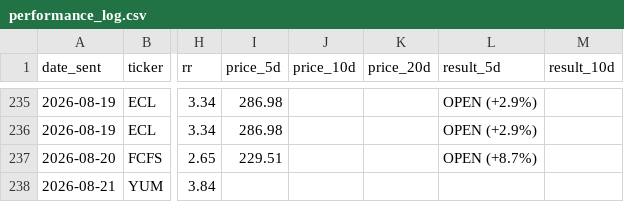
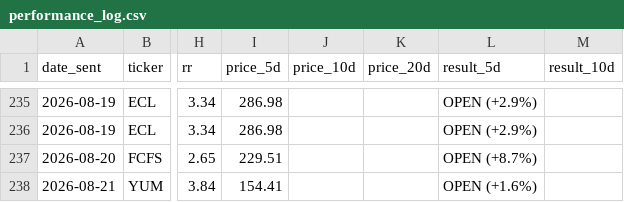
Before and after one commit to shakedazaria/stock-script-render, a CSV file: scanner_state/performance_log.csv, drawn as a sheet; only a part is shown, gaps mark what is left out; the diff names each change by its address in the sheet, - before the commit and + after, or states it on an @@ line.

```diff
--- a/scanner_state/performance_log.csv
+++ b/scanner_state/performance_log.csv
-I238 (price_5d): (empty)
+I238 (price_5d): 154.41
-L238 (result_5d): (empty)
+L238 (result_5d): OPEN (+1.6%)
```
Also changed, not shown: 6 other files.
